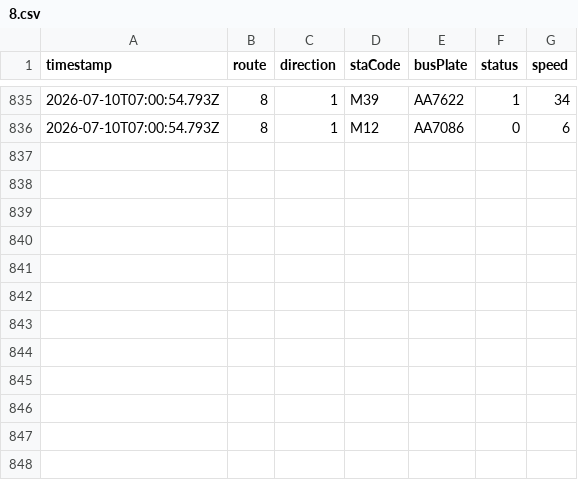
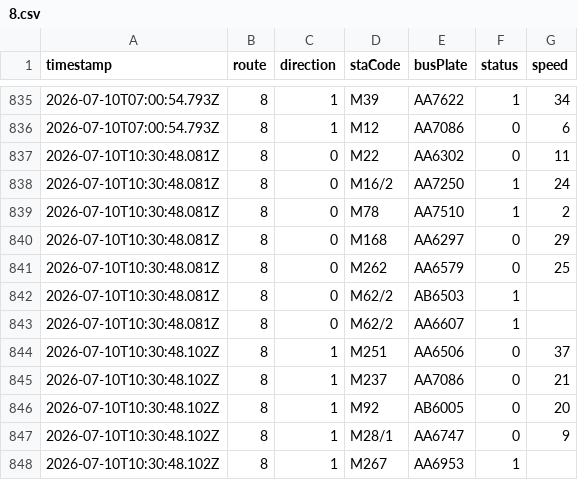
Before and after one commit to ChiHin-Lio/macau-gtfs-data, a CSV file: raw_logs/8.csv, drawn as a sheet; only a part is shown, gaps mark what is left out.

Commit message:
scraper: update 8.csv via Cloudflare Worker

```diff
--- a/raw_logs/8.csv
+++ b/raw_logs/8.csv
@@ -836 +836,13 @@ timestamp,route,direction,staCode,busPlate,status,speed
 2026-07-10T07:00:54.793Z,8,1,M12,AA7086,0,6
+2026-07-10T10:30:48.081Z,8,0,M22,AA6302,0,11
+2026-07-10T10:30:48.081Z,8,0,M16/2,AA7250,1,24
+2026-07-10T10:30:48.081Z,8,0,M78,AA7510,1,2
+2026-07-10T10:30:48.081Z,8,0,M168,AA6297,0,29
+2026-07-10T10:30:48.081Z,8,0,M262,AA6579,0,25
+2026-07-10T10:30:48.081Z,8,0,M62/2,AB6503,1,
+2026-07-10T10:30:48.081Z,8,0,M62/2,AA6607,1,
+2026-07-10T10:30:48.102Z,8,1,M251,AA6506,0,37
+2026-07-10T10:30:48.102Z,8,1,M237,AA7086,0,21
+2026-07-10T10:30:48.102Z,8,1,M92,AB6005,0,20
+2026-07-10T10:30:48.102Z,8,1,M28/1,AA6747,0,9
+2026-07-10T10:30:48.102Z,8,1,M267,AA6953,1,
```
